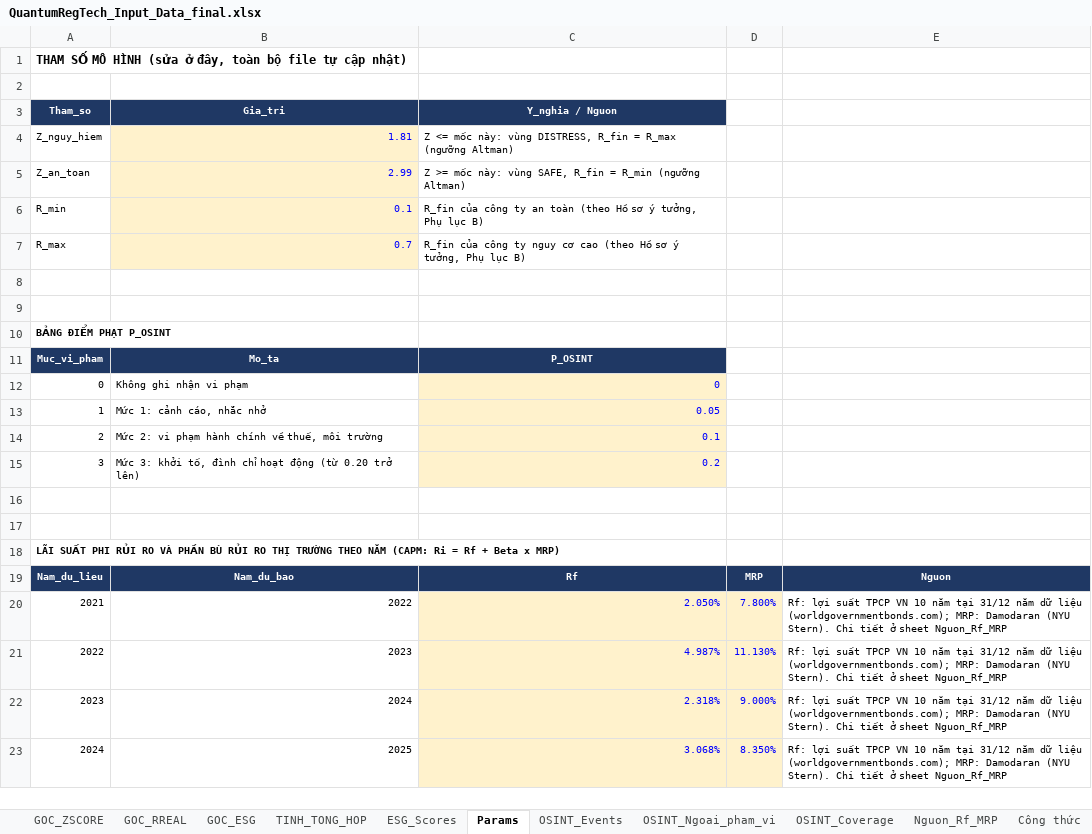
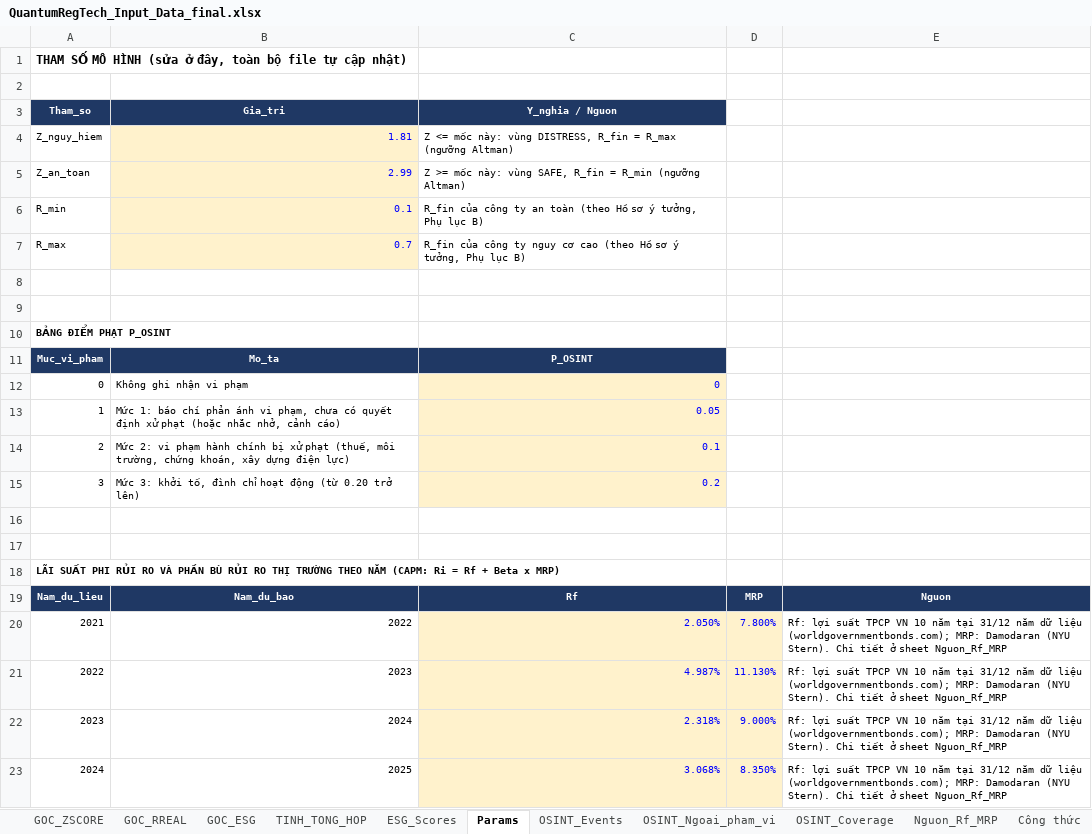
Before and after one commit to dinhvanit/AI-Quantum-Reg-Tech, an Excel workbook: data/QuantumRegTech_Input_Data_final.xlsx, sheet Params, drawn as a sheet; values as stored, in another font and other column widths than the file's, no borders; charts and pictures not drawn; the diff names each change by its address in the sheet, - before the commit and + after, or states it on an @@ line.

```diff
--- a/data/QuantumRegTech_Input_Data_final.xlsx (sheet Params)
+++ b/data/QuantumRegTech_Input_Data_final.xlsx (sheet Params)
-B13 (Gia_tri): Mức 1: cảnh cáo, nhắc nhở
+B13 (Gia_tri): Mức 1: báo chí phản ánh vi phạm, chưa có quyết định xử phạt (hoặc nhắc nhở, cảnh cáo)
-B14 (Gia_tri): …hành chính về thuế, môi trường
+B14 (Gia_tri): …hành chính bị xử phạt (thuế, môi trường, chứng khoán, xây dựng điện lực)
```
Also changed, not shown: 8 other files.
